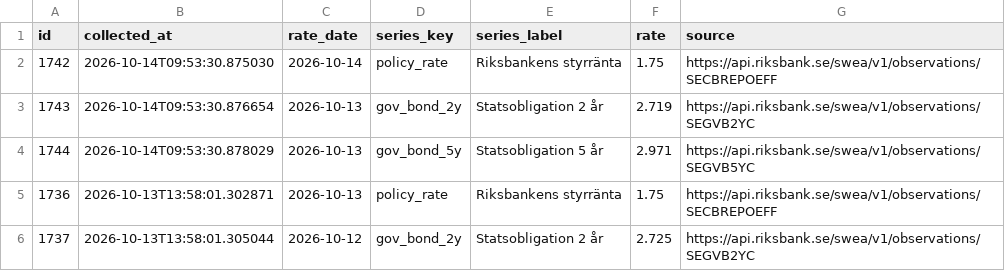
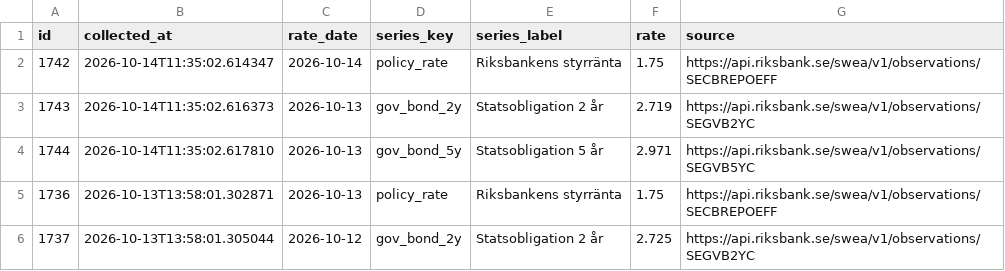
Before and after one commit to jantarnell-art/borantor-agent-, a CSV file: data/export/referensrantor.csv, drawn as a sheet; only a part is shown.

```diff
--- a/data/export/referensrantor.csv
+++ b/data/export/referensrantor.csv
@@ -1,5 +1,5 @@
 id,collected_at,rate_date,series_key,series_label,rate,source
-1742,2026-10-14T09:53:30.875030,2026-10-14,policy_rate,Riksbankens styrränta,1.75,https://api.riksbank.se/swea/v1/observations/SECBREPOEFF
-1743,2026-10-14T09:53:30.876654,2026-10-13,gov_bond_2y,Statsobligation 2 år,2.719,https://api.riksbank.se/swea/v1/observations/SEGVB2YC
-1744,2026-10-14T09:53:30.878029,2026-10-13,gov_bond_5y,Statsobligation 5 år,2.971,https://api.riksbank.se/swea/v1/observations/SEGVB5YC
+1742,2026-10-14T11:35:02.614347,2026-10-14,policy_rate,Riksbankens styrränta,1.75,https://api.riksbank.se/swea/v1/observations/SECBREPOEFF
+1743,2026-10-14T11:35:02.616373,2026-10-13,gov_bond_2y,Statsobligation 2 år,2.719,https://api.riksbank.se/swea/v1/observations/SEGVB2YC
+1744,2026-10-14T11:35:02.617810,2026-10-13,gov_bond_5y,Statsobligation 5 år,2.971,https://api.riksbank.se/swea/v1/observations/SEGVB5YC
 1736,2026-10-13T13:58:01.302871,2026-10-13,policy_rate,Riksbankens styrränta,1.75,https://api.riksbank.se/swea/v1/observations/SECBREPOEFF
```
Also changed, not shown: data/export/listrantor.csv, data/export/varningar.csv, 1 other file.
